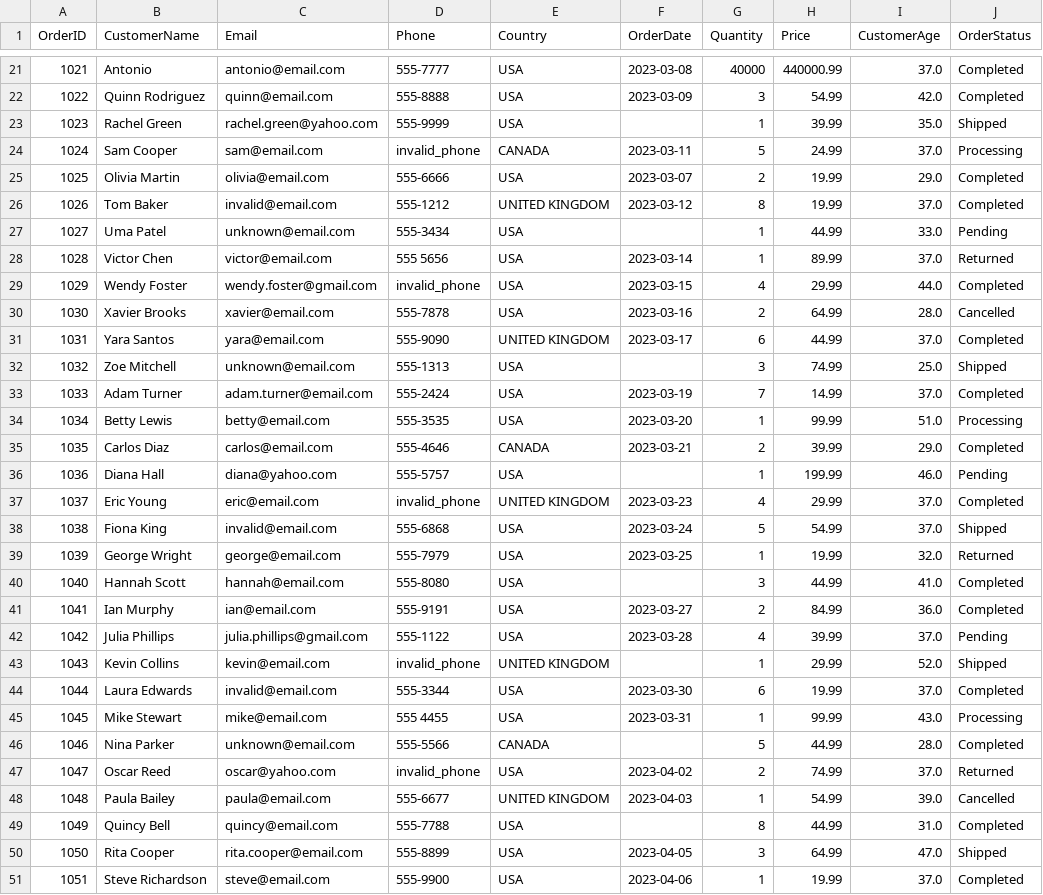
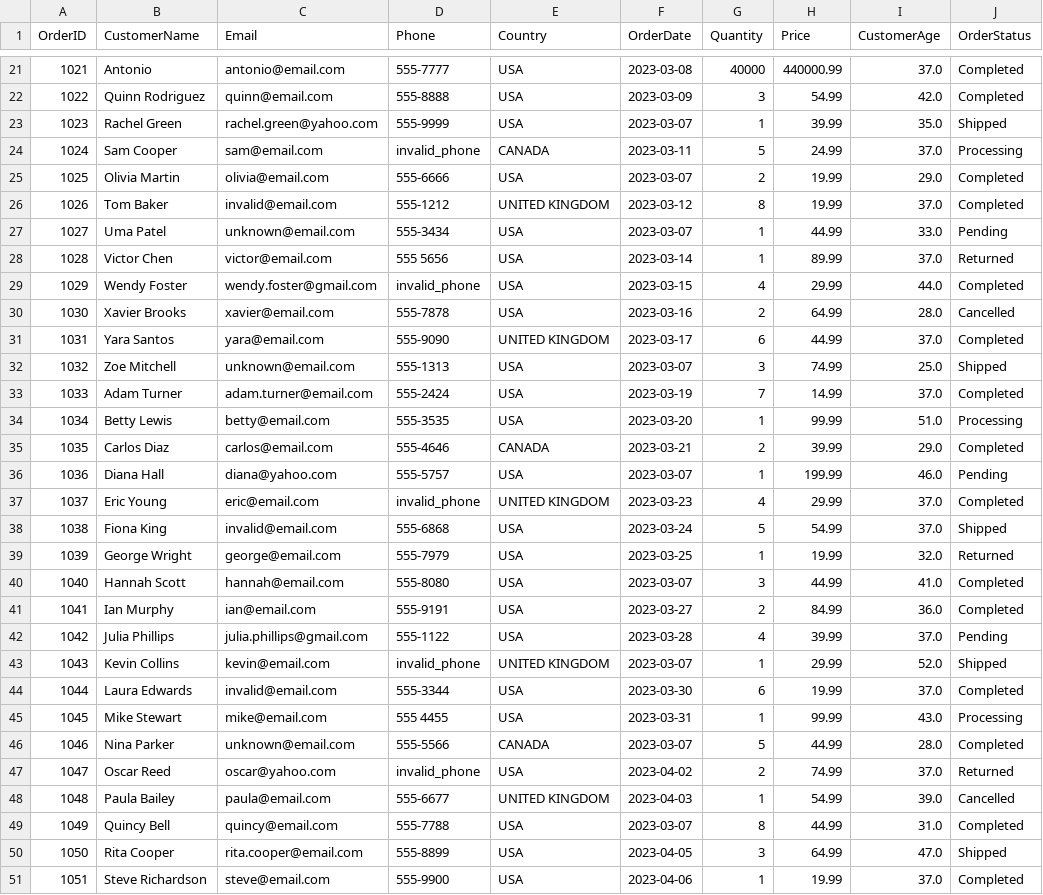
Before and after one commit to blancafaura05-beep/01Ejercicios, a CSV file: pre-post_processing/cleaning_data_lab/cleaned_orders.csv, drawn as a sheet; only a part is shown, gaps mark what is left out; the diff covers the shown part only.

```diff
--- a/pre-post_processing/cleaning_data_lab/cleaned_orders.csv
+++ b/pre-post_processing/cleaning_data_lab/cleaned_orders.csv
@@ -22,3 +22,3 @@ OrderID,CustomerName,Email,Phone,Country,OrderDate,Quantity,Price,CustomerAge,Or
 1022,Quinn Rodriguez,quinn@email.com,555-8888,USA,2023-03-09,3,54.99,42.0,Completed
-1023,Rachel Green,rachel.green@yahoo.com,555-9999,USA,,1,39.99,35.0,Shipped
+1023,Rachel Green,rachel.green@yahoo.com,555-9999,USA,2023-03-07,1,39.99,35.0,Shipped
 1024,Sam Cooper,sam@email.com,invalid_phone,CANADA,2023-03-11,5,24.99,37.0,Processing
@@ -26,3 +26,3 @@ OrderID,CustomerName,Email,Phone,Country,OrderDate,Quantity,Price,CustomerAge,Or
 1026,Tom Baker,invalid@email.com,555-1212,UNITED KINGDOM,2023-03-12,8,19.99,37.0,Completed
-1027,Uma Patel,unknown@email.com,555-3434,USA,,1,44.99,33.0,Pending
+1027,Uma Patel,unknown@email.com,555-3434,USA,2023-03-07,1,44.99,33.0,Pending
 1028,Victor Chen,victor@email.com,555 5656,USA,2023-03-14,1,89.99,37.0,Returned
@@ -31,3 +31,3 @@ OrderID,CustomerName,Email,Phone,Country,OrderDate,Quantity,Price,CustomerAge,Or
 1031,Yara Santos,yara@email.com,555-9090,UNITED KINGDOM,2023-03-17,6,44.99,37.0,Completed
-1032,Zoe Mitchell,unknown@email.com,555-1313,USA,,3,74.99,25.0,Shipped
+1032,Zoe Mitchell,unknown@email.com,555-1313,USA,2023-03-07,3,74.99,25.0,Shipped
 1033,Adam Turner,adam.turner@email.com,555-2424,USA,2023-03-19,7,14.99,37.0,Completed
@@ -35,3 +35,3 @@ OrderID,CustomerName,Email,Phone,Country,OrderDate,Quantity,Price,CustomerAge,Or
 1035,Carlos Diaz,carlos@email.com,555-4646,CANADA,2023-03-21,2,39.99,29.0,Completed
-1036,Diana Hall,diana@yahoo.com,555-5757,USA,,1,199.99,46.0,Pending
+1036,Diana Hall,diana@yahoo.com,555-5757,USA,2023-03-07,1,199.99,46.0,Pending
 1037,Eric Young,eric@email.com,invalid_phone,UNITED KINGDOM,2023-03-23,4,29.99,37.0,Completed
@@ -39,12 +39,12 @@ OrderID,CustomerName,Email,Phone,Country,OrderDate,Quantity,Price,CustomerAge,Or
 1039,George Wright,george@email.com,555-7979,USA,2023-03-25,1,19.99,32.0,Returned
-1040,Hannah Scott,hannah@email.com,555-8080,USA,,3,44.99,41.0,Completed
+1040,Hannah Scott,hannah@email.com,555-8080,USA,2023-03-07,3,44.99,41.0,Completed
 1041,Ian Murphy,ian@email.com,555-9191,USA,2023-03-27,2,84.99,36.0,Completed
 1042,Julia Phillips,julia.phillips@gmail.com,555-1122,USA,2023-03-28,4,39.99,37.0,Pending
-1043,Kevin Collins,kevin@email.com,invalid_phone,UNITED KINGDOM,,1,29.99,52.0,Shipped
+1043,Kevin Collins,kevin@email.com,invalid_phone,UNITED KINGDOM,2023-03-07,1,29.99,52.0,Shipped
 1044,Laura Edwards,invalid@email.com,555-3344,USA,2023-03-30,6,19.99,37.0,Completed
 1045,Mike Stewart,mike@email.com,555 4455,USA,2023-03-31,1,99.99,43.0,Processing
-1046,Nina Parker,unknown@email.com,555-5566,CANADA,,5,44.99,28.0,Completed
+1046,Nina Parker,unknown@email.com,555-5566,CANADA,2023-03-07,5,44.99,28.0,Completed
 1047,Oscar Reed,oscar@yahoo.com,invalid_phone,USA,2023-04-02,2,74.99,37.0,Returned
 1048,Paula Bailey,paula@email.com,555-6677,UNITED KINGDOM,2023-04-03,1,54.99,39.0,Cancelled
-1049,Quincy Bell,quincy@email.com,555-7788,USA,,8,44.99,31.0,Completed
+1049,Quincy Bell,quincy@email.com,555-7788,USA,2023-03-07,8,44.99,31.0,Completed
 1050,Rita Cooper,rita.cooper@email.com,555-8899,USA,2023-04-05,3,64.99,47.0,Shipped
```
Also changed, not shown: 62 edited cells elsewhere in this file, 1 other file.
